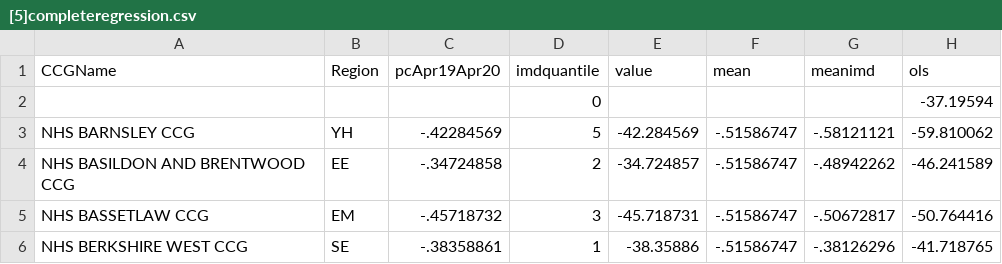
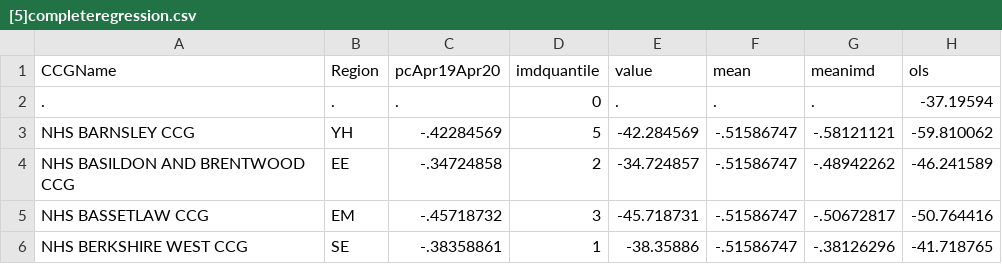
Before and after one commit to rosieneville/rosieneville.github.io, a CSV file: [5]completeregression.csv, drawn as a sheet; only a part is shown; removed rows and columns are numbered as before the commit, all else as after; the diff names each change by its address in the sheet, - before the commit and + after, or states it on an @@ line.

Commit message:
Update [5]completeregression.csv

```diff
--- a/[5]completeregression.csv
+++ b/[5]completeregression.csv
-row 2:  |  |  | 0 |  |  |  | -37.19594
+row 2: . | . | . | 0 | . | . | . | -37.19594
```
